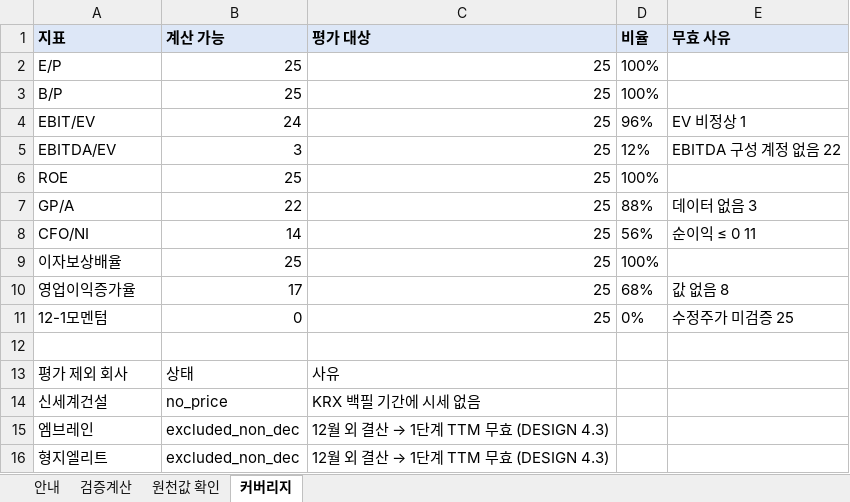
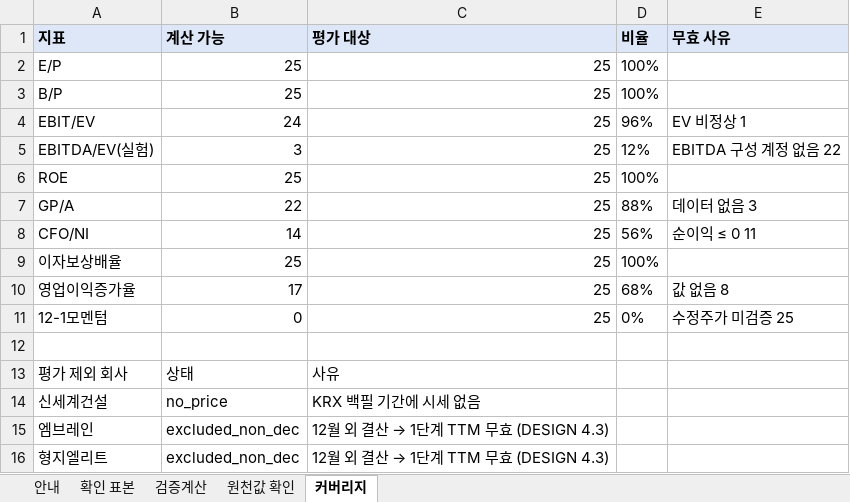
Before and after one commit to Geon-E/quant-screener, an Excel workbook: reports/phase1/verification_workbook.xlsx, sheet 커버리지, drawn as a sheet; values as stored, in another font and other column widths than the file's, no borders; the diff names each change by its address in the sheet, - before the commit and + after, or states it on an @@ line.

```diff
--- a/reports/phase1/verification_workbook.xlsx (sheet 커버리지)
+++ b/reports/phase1/verification_workbook.xlsx (sheet 커버리지)
+sheet tab: 확인 표본
-A5 (지표): EBITDA/EV
+A5 (지표): EBITDA/EV(실험)
```
Also changed, not shown: sheet 검증계산, sheet 원천값 확인, sheet 안내, 17 other files.
